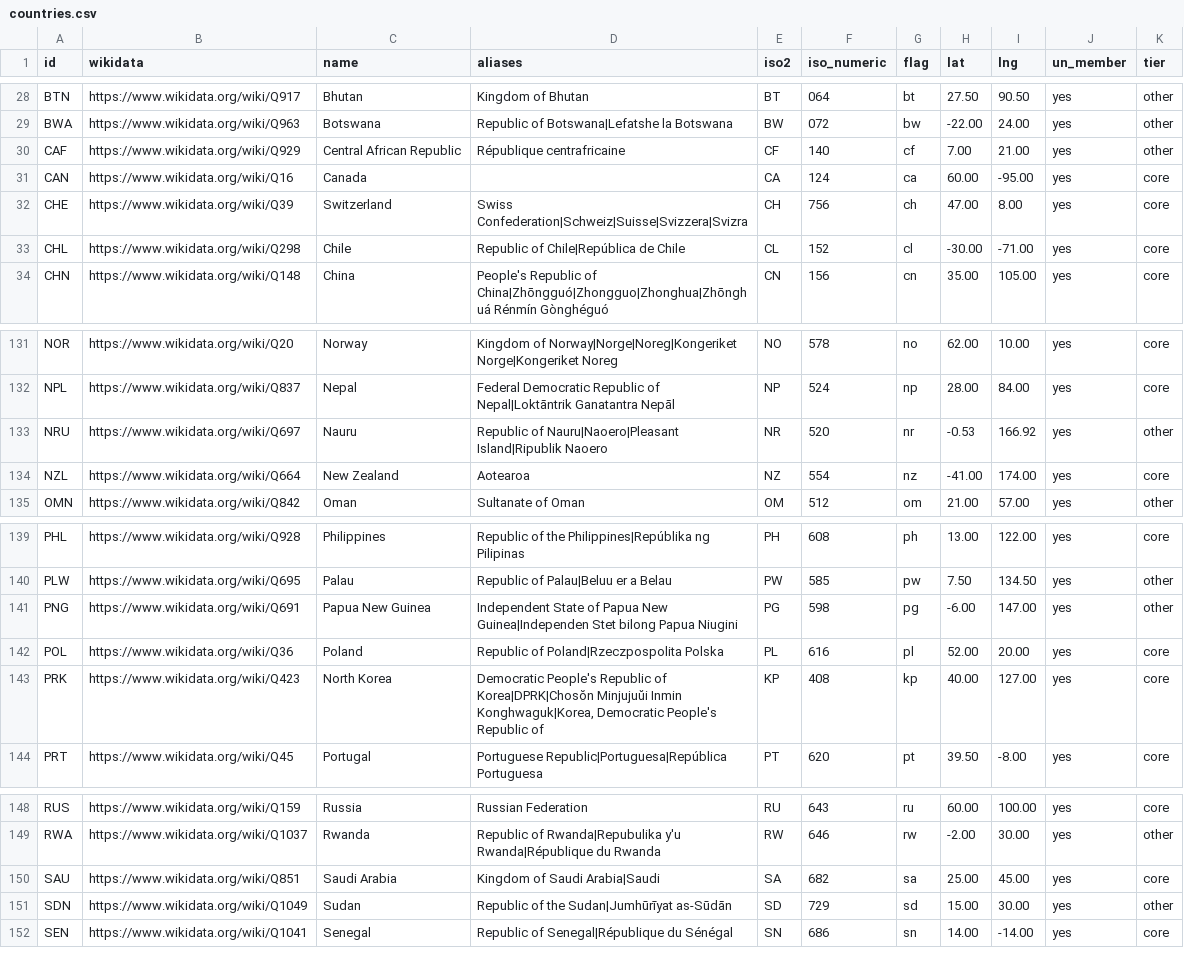
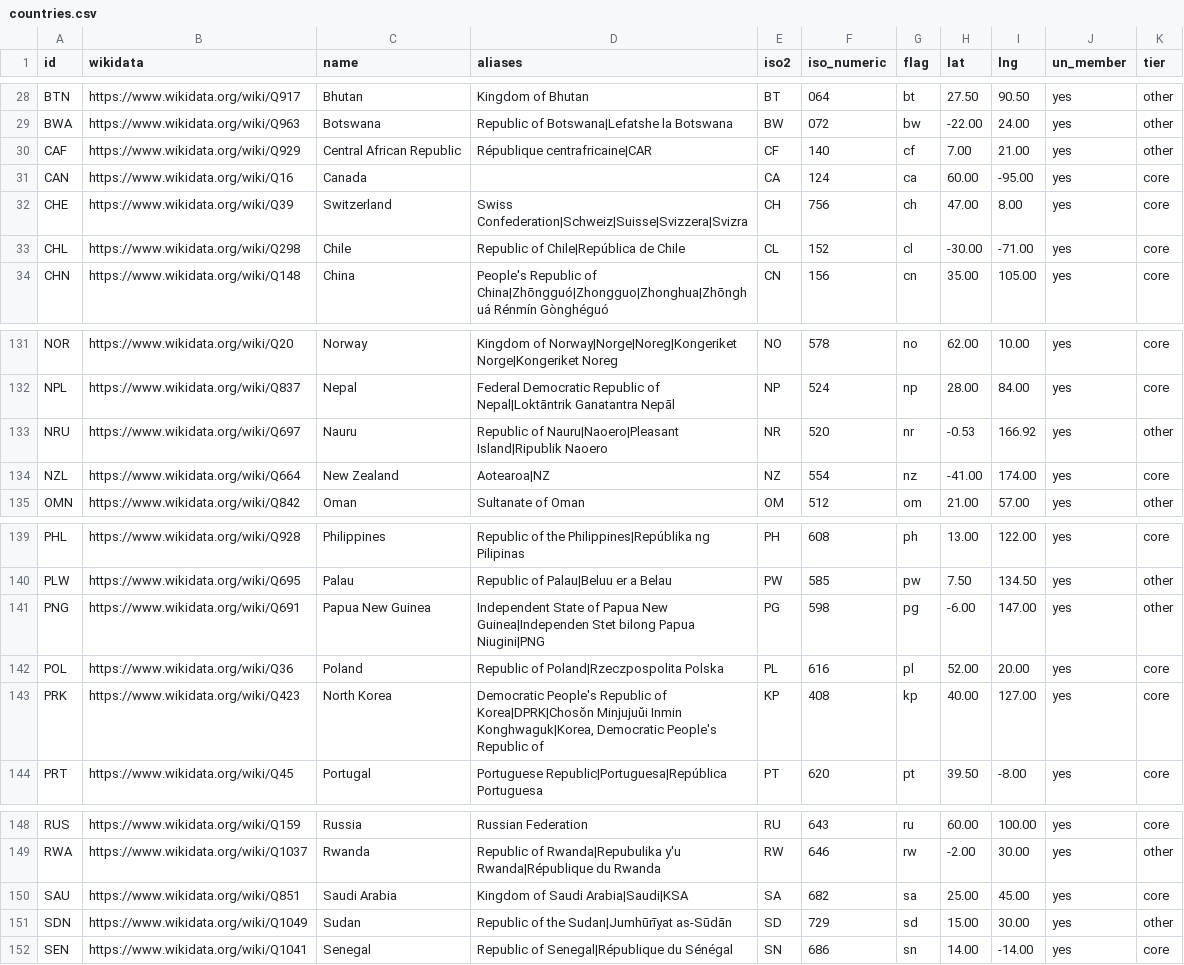
Before and after one commit to MJD2008/GloboKnot, a CSV file: data/countries/countries.csv, drawn as a sheet; only a part is shown, gaps mark what is left out.

```diff
--- a/data/countries/countries.csv
+++ b/data/countries/countries.csv
@@ -29,3 +29,3 @@ BTN,https://www.wikidata.org/wiki/Q917,Bhutan,Kingdom of Bhutan,BT,064,bt,27.50,
 BWA,https://www.wikidata.org/wiki/Q963,Botswana,Republic of Botswana|Lefatshe la Botswana,BW,072,bw,-22.00,24.00,yes,other
-CAF,https://www.wikidata.org/wiki/Q929,Central African Republic,République centrafricaine,CF,140,cf,7.00,21.00,yes,other
+CAF,https://www.wikidata.org/wiki/Q929,Central African Republic,République centrafricaine|CAR,CF,140,cf,7.00,21.00,yes,other
 CAN,https://www.wikidata.org/wiki/Q16,Canada,,CA,124,ca,60.00,-95.00,yes,core
@@ -133,3 +133,3 @@ NPL,https://www.wikidata.org/wiki/Q837,Nepal,Federal Democratic Republic of Nepa
 NRU,https://www.wikidata.org/wiki/Q697,Nauru,Republic of Nauru|Naoero|Pleasant Island|Ripublik Naoero,NR,520,nr,-0.53,166.92,yes,other
-NZL,https://www.wikidata.org/wiki/Q664,New Zealand,Aotearoa,NZ,554,nz,-41.00,174.00,yes,core
+NZL,https://www.wikidata.org/wiki/Q664,New Zealand,Aotearoa|NZ,NZ,554,nz,-41.00,174.00,yes,core
 OMN,https://www.wikidata.org/wiki/Q842,Oman,Sultanate of Oman,OM,512,om,21.00,57.00,yes,other
@@ -140,3 +140,3 @@ PHL,https://www.wikidata.org/wiki/Q928,Philippines,Republic of the Philippines|R
 PLW,https://www.wikidata.org/wiki/Q695,Palau,Republic of Palau|Beluu er a Belau,PW,585,pw,7.50,134.50,yes,other
-PNG,https://www.wikidata.org/wiki/Q691,Papua New Guinea,Independent State of Papua New Guinea|Independen Stet bilong Papua Niugini,PG,598,pg,-6.00,147.00,yes,other
+PNG,https://www.wikidata.org/wiki/Q691,Papua New Guinea,Independent State of Papua New Guinea|Independen Stet bilong Papua Niugini|PNG,PG,598,pg,-6.00,147.00,yes,other
 POL,https://www.wikidata.org/wiki/Q36,Poland,Republic of Poland|Rzeczpospolita Polska,PL,616,pl,52.00,20.00,yes,core
@@ -149,3 +149,3 @@ RUS,https://www.wikidata.org/wiki/Q159,Russia,Russian Federation,RU,643,ru,60.00
 RWA,https://www.wikidata.org/wiki/Q1037,Rwanda,Republic of Rwanda|Repubulika y'u Rwanda|République du Rwanda,RW,646,rw,-2.00,30.00,yes,other
-SAU,https://www.wikidata.org/wiki/Q851,Saudi Arabia,Kingdom of Saudi Arabia|Saudi,SA,682,sa,25.00,45.00,yes,core
+SAU,https://www.wikidata.org/wiki/Q851,Saudi Arabia,Kingdom of Saudi Arabia|Saudi|KSA,SA,682,sa,25.00,45.00,yes,core
 SDN,https://www.wikidata.org/wiki/Q1049,Sudan,Republic of the Sudan|Jumhūrīyat as-Sūdān,SD,729,sd,15.00,30.00,yes,other
```
Also changed, not shown: data/countries/facts.csv, data/countries/names.csv, 6 other files.
